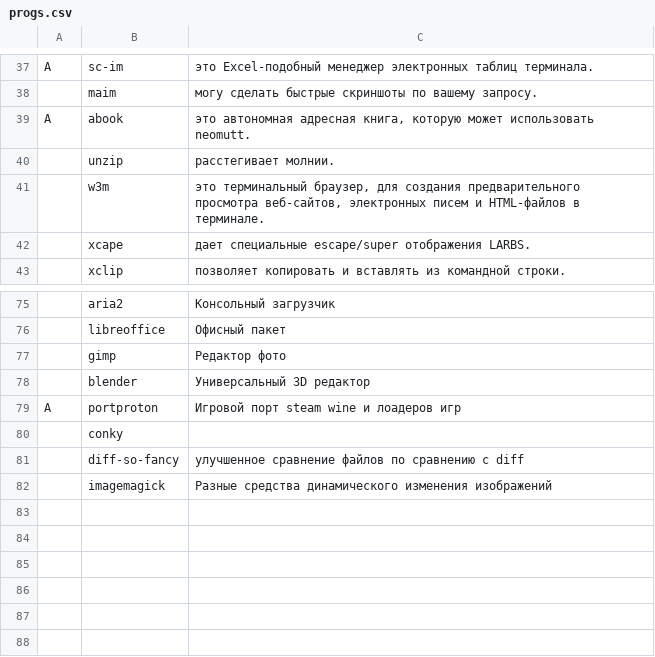
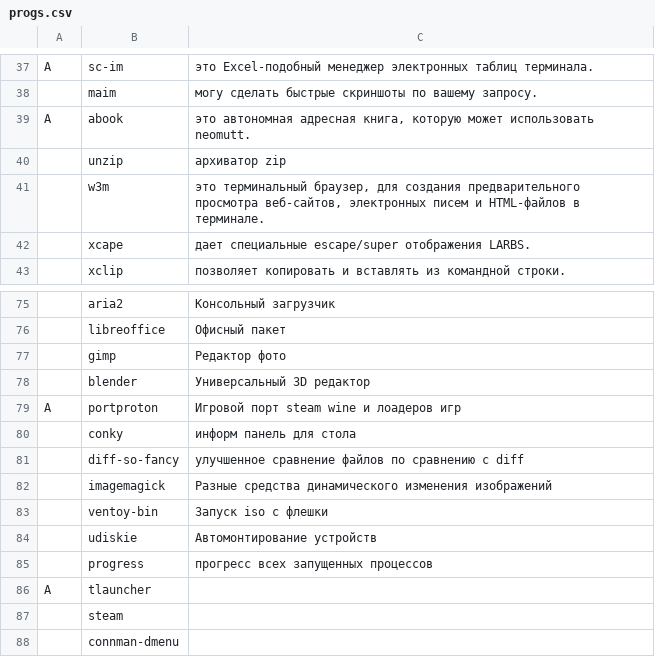
Before and after one commit to TorgovetsSKotom/dotfiles-tsk, a CSV file: .config/larbs/progs.csv, drawn as a sheet; only a part is shown, gaps mark what is left out; the diff names each change by its address in the sheet, - before the commit and + after, or states it on an @@ line.

```diff
--- a/.config/larbs/progs.csv
+++ b/.config/larbs/progs.csv
-C40: расстегивает молнии.
+C40: архиватор zip
-C80: (empty)
+C80: информ панель для стола
+row 83:  | ventoy-bin | Запуск iso с флешки
+row 84:  | udiskie | Автомонтирование устройств
+row 85:  | progress | прогресс всех запущенных процессов
+row 86: A | tlauncher
+row 87:  | steam
+row 88:  | connman-dmenu
```
Also changed, not shown: 6 other files.
